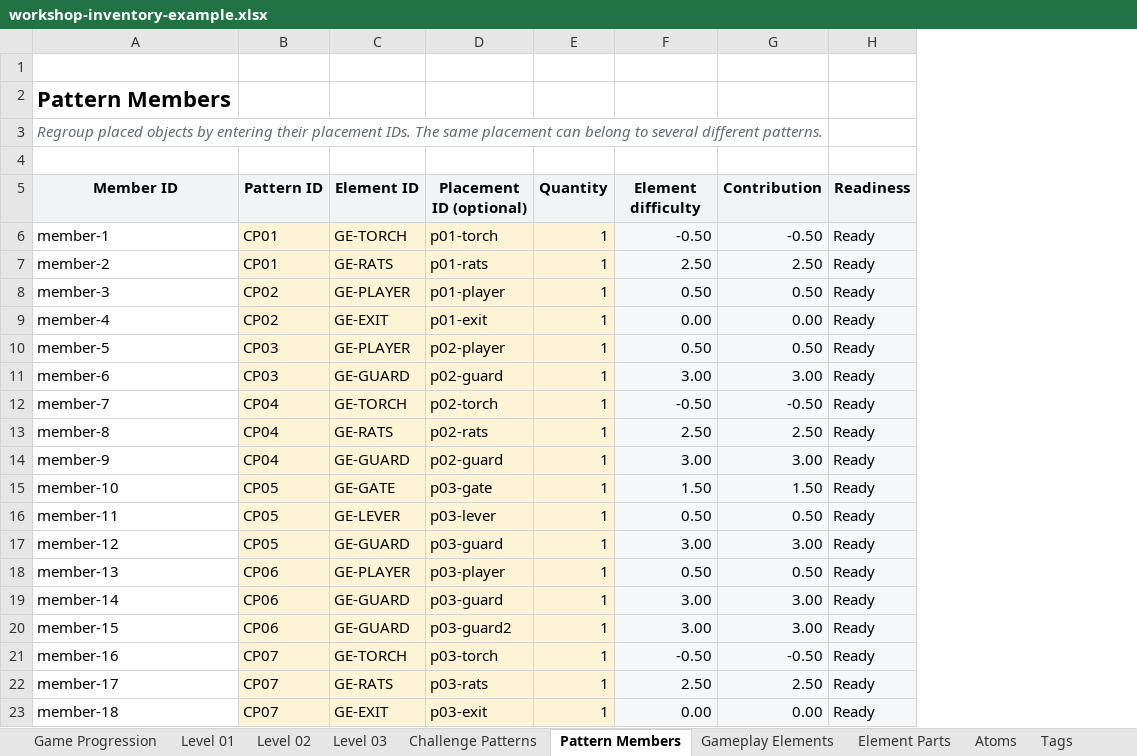
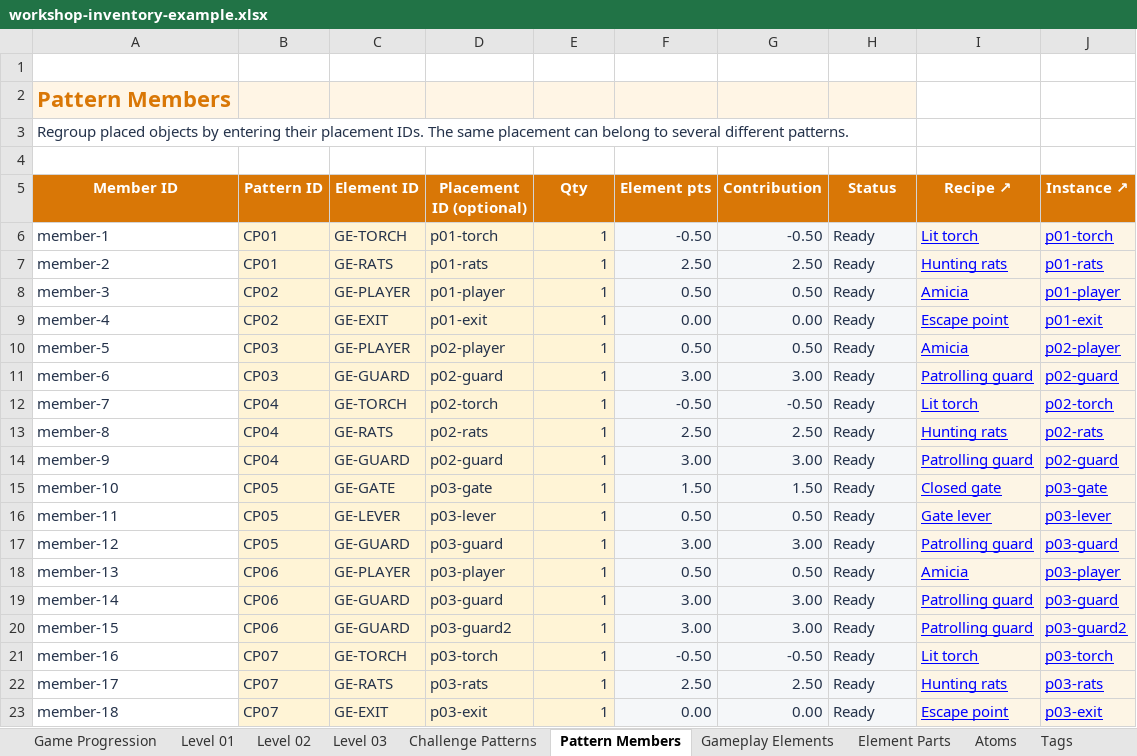
Before and after one commit to marcom-gd/PlagueTaleGo, an Excel workbook: outputs/01a18929-workshop-inventory/workshop-inventory-example.xlsx, sheet Pattern Members, drawn as a sheet; values as stored, in another font and other column widths than the file's, no borders; charts and pictures and conditional formats not drawn; the diff names each change by its address in the sheet, - before the commit and + after, or states it on an @@ line.

Commit message:
Add patrol paths, project backups, and workshop UI improvements

```diff
--- a/outputs/01a18929-workshop-inventory/workshop-inventory-example.xlsx (sheet Pattern Members)
+++ b/outputs/01a18929-workshop-inventory/workshop-inventory-example.xlsx (sheet Pattern Members)
+column I (Recipe ↗), rows 6-23: Lit torch | Hunting rats | Amicia | Escape point | Amicia | Patrolling guard | Lit torch | Hunting rats | Patrolling guard | Closed gate | Gate lever | Patrolling guard | Amicia | Patrolling guard | Patrolling guard | Lit torch | Hunting rats | Escape point
+column J (Instance ↗), rows 6-23: p01-torch | p01-rats | p01-player | p01-exit | p02-player | p02-guard | p02-torch | p02-rats | p02-guard | p03-gate | p03-lever | p03-guard | p03-player | p03-guard | p03-guard2 | p03-torch | p03-rats | p03-exit
-A2:H2 fill: none
+A2:H2 fill: #FFF5E5
-A2 text colour: black
+A2 text colour: #D97706
@@ A3 italic: on → off, text colour: #626A73 → #24324A @@
@@ A5:H5 fill: #F2F3F5 → #D97706, text colour: black → #FFFFFF @@
-E5: Quantity
+E5: Qty
-F5: Element difficulty
+F5: Element pts
-H5: Readiness
+H5: Status
-A6:H23 text colour: black
+A6:H23 text colour: #24324A
```
Also changed, not shown: sheet Level 03, sheet Level 02, sheet Level Data, sheet Element Parts, sheet Level 01, sheet Gameplay Elements, 7 more sheets, other sheet tabs, formulas that keep their value, hidden cells, charts or pictures, 45 other files.
